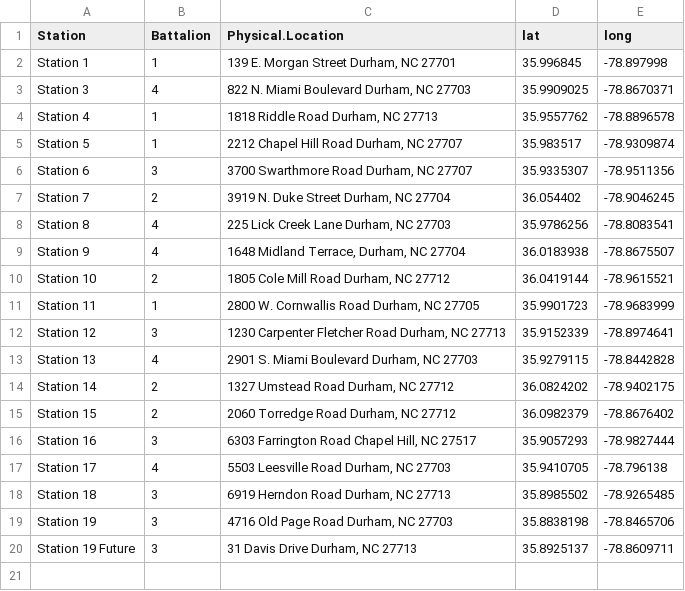
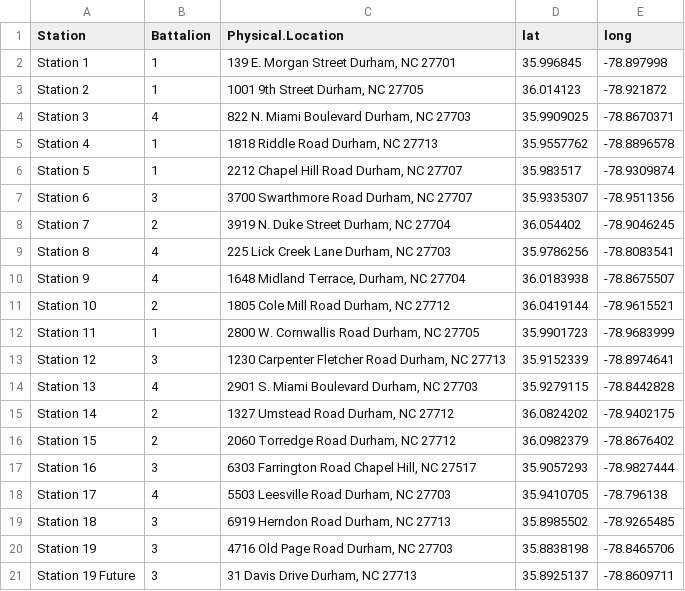
Before and after one commit to akunna1/Durham-Fire-Stations-Mapping, a CSV file: Fire_Stations_Geocoded.csv, drawn as a sheet.

```diff
--- a/Fire_Stations_Geocoded.csv
+++ b/Fire_Stations_Geocoded.csv
@@ -2,2 +2,3 @@
 "Station 1",1,"139 E. Morgan Street Durham, NC 27701",35.996845,-78.897998
+"Station 2",1,"1001 9th Street Durham, NC 27705",36.014123,-78.921872
 "Station 3",4,"822 N. Miami Boulevard Durham, NC 27703",35.9909025,-78.8670371
```
Also changed, not shown: 2 other files.
